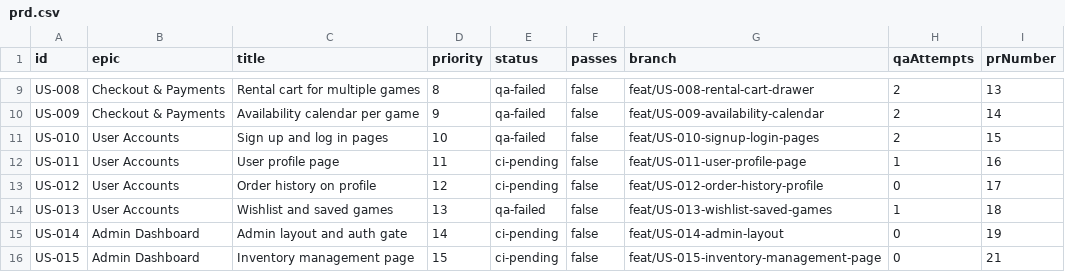
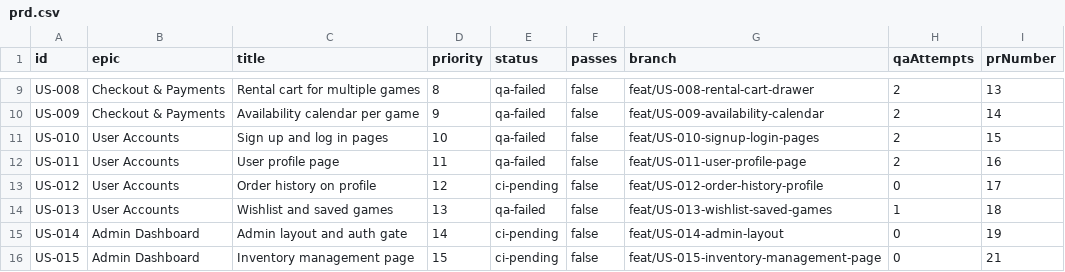
Before and after one commit to baburam1985/RentAGame, a CSV file: scripts/ralph/prd.csv, drawn as a sheet; only a part is shown, gaps mark what is left out.

Commit message:
chore: [US-011] qa-failed (attempt 2)

```diff
--- a/scripts/ralph/prd.csv
+++ b/scripts/ralph/prd.csv
@@ -11,3 +11,3 @@ US-009,Checkout & Payments,"Availability calendar per game",9,qa-failed,false,fe
 US-010,User Accounts,"Sign up and log in pages",10,qa-failed,false,feat/US-010-signup-login-pages,2,15
-US-011,User Accounts,"User profile page",11,ci-pending,false,feat/US-011-user-profile-page,1,16
+US-011,User Accounts,"User profile page",11,qa-failed,false,feat/US-011-user-profile-page,2,16
 US-012,User Accounts,"Order history on profile",12,ci-pending,false,feat/US-012-order-history-profile,0,17
```
Also changed, not shown: 2 other files.
